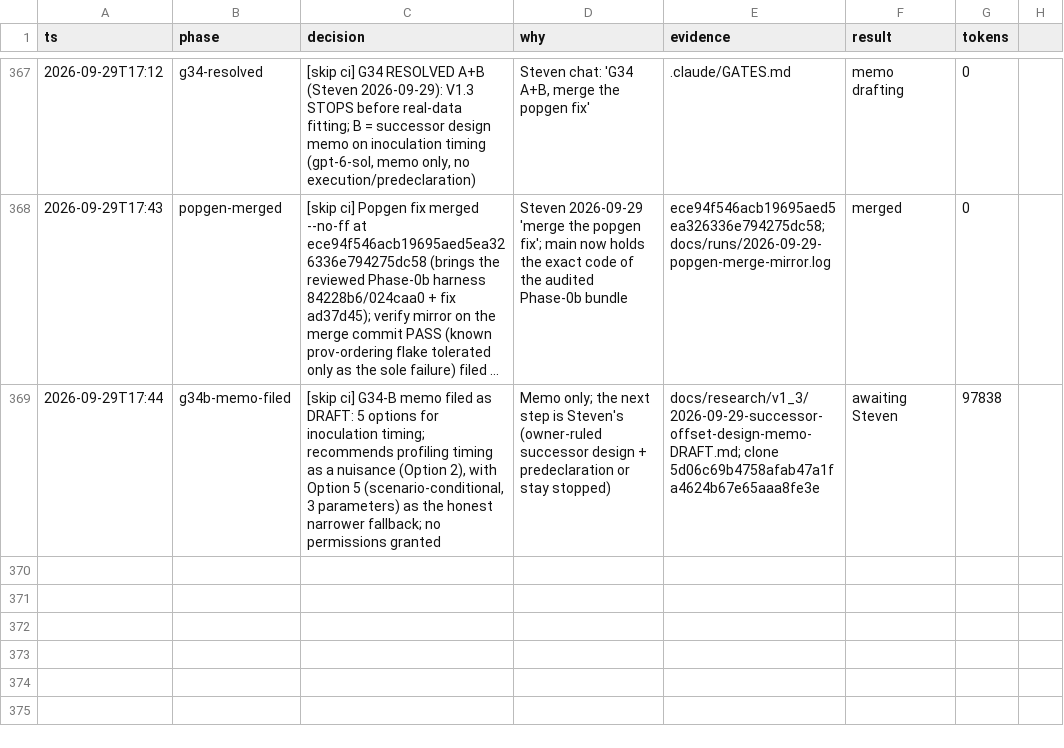
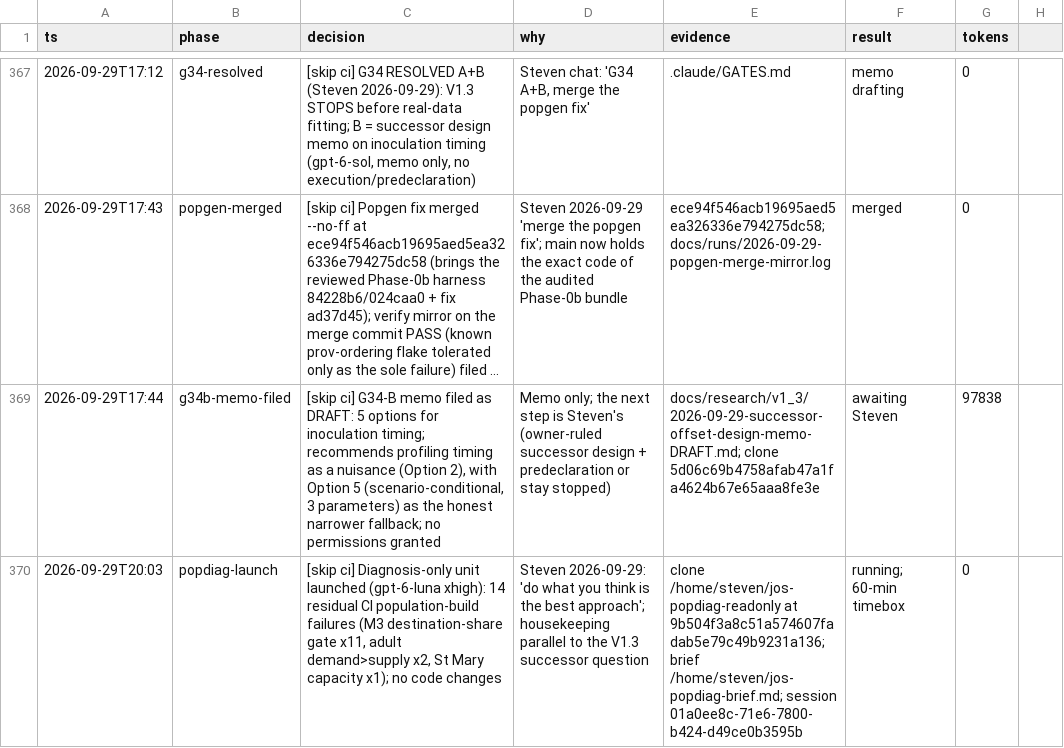
Before and after one commit to stev004/jsy_disease_sim, a TSV file: .claude/decisions.tsv, drawn as a sheet; only a part is shown, gaps mark what is left out; long unchanged cells end in …; the diff names each change by its address in the sheet, - before the commit and + after, or states it on an @@ line.

Commit message:
trail: popdiag-launch — [skip ci] Diagnosis-only unit launched (gpt-6-luna xhigh): 1

```diff
--- a/.claude/decisions.tsv
+++ b/.claude/decisions.tsv
+row 370: 2026-09-29T20:03 | popdiag-launch | [skip ci] Diagnosis-only unit launched (gpt-6-luna xhigh): 14 residual CI population-build failures (M3 destination-share gate x11, adult demand>supply x2, St Mary capacity x1); no code changes | Steven 2026-09-29: 'do what you think is the best approach'; housekeeping parallel to the V1.3 successor question | clone /home/steven/jos-popdiag-readonly at 9b504f3a8c51a574607fadab5e79c49b9231a136; brief /home/steven/jos-popdiag-brief.md; session 01a0ee8c-71e6-7800-b424-d49ce0b3595b | running; 60-min timebox | 0
```
